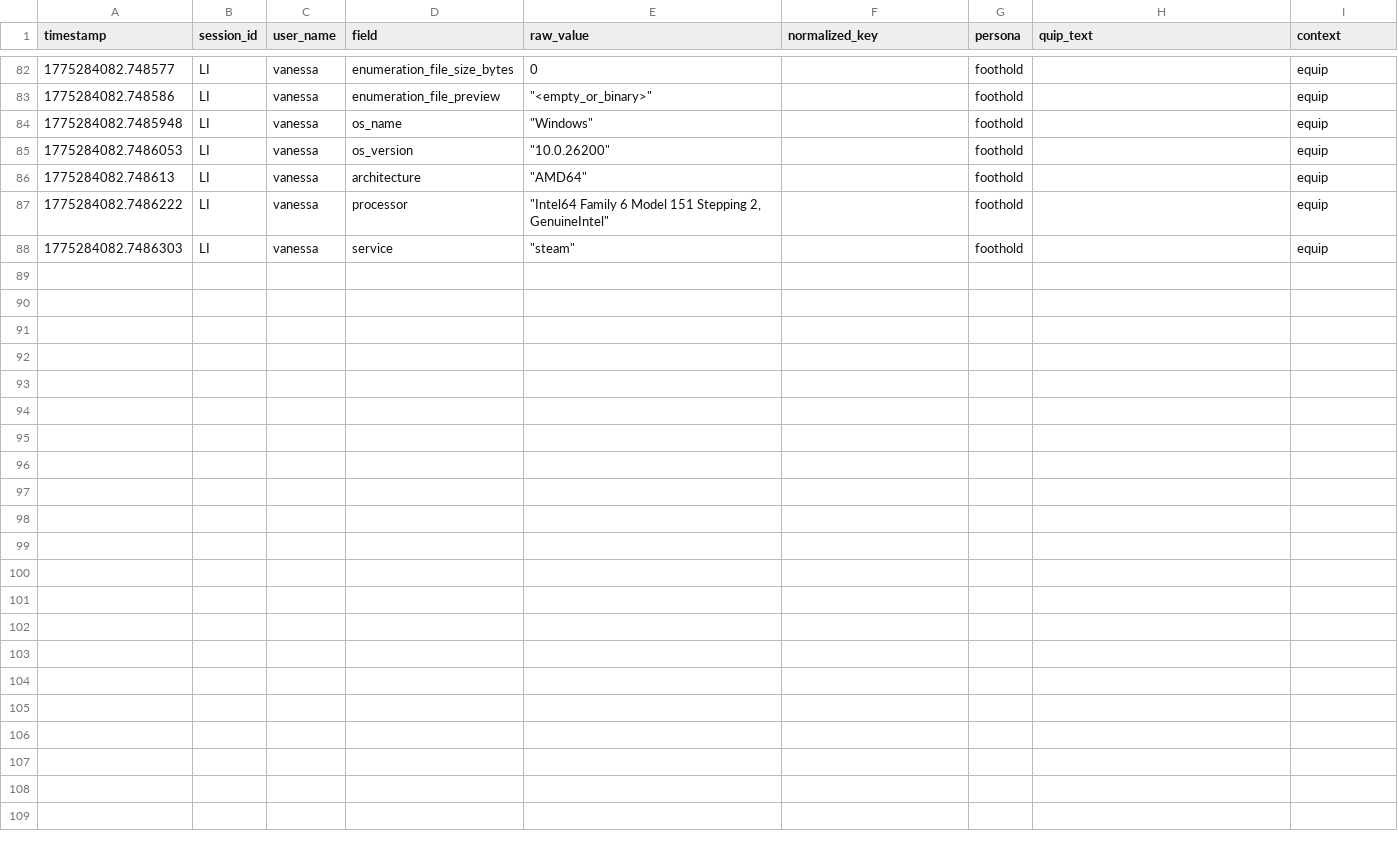
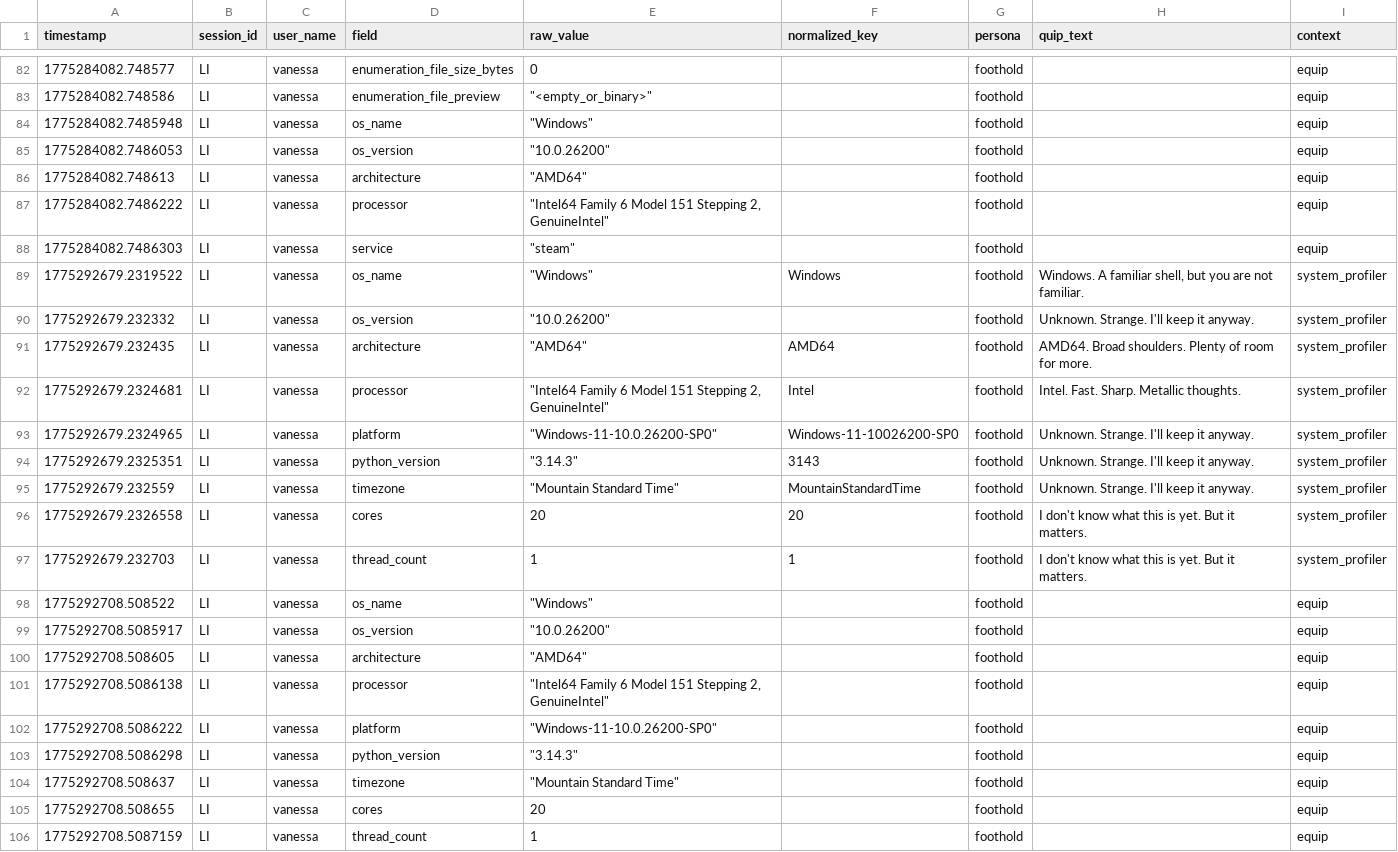
Before and after one commit to Surzal-kali/EthicalCrawler, a CSV file: data/logs/vanessa.csv, drawn as a sheet; only a part is shown, gaps mark what is left out; the diff names each change by its address in the sheet, - before the commit and + after, or states it on an @@ line.

```diff
--- a/data/logs/vanessa.csv
+++ b/data/logs/vanessa.csv
+row 89: 1775292679.2319522 | LI | vanessa | os_name | "Windows" | Windows | foothold | Windows. A familiar shell, but you are not familiar. | system_profiler
+row 90: 1775292679.232332 | LI | vanessa | os_version | "10.0.26200" |  | foothold | Unknown. Strange. I'll keep it anyway. | system_profiler
+row 91: 1775292679.232435 | LI | vanessa | architecture | "AMD64" | AMD64 | foothold | AMD64. Broad shoulders. Plenty of room for more. | system_profiler
+row 92: 1775292679.2324681 | LI | vanessa | processor | "Intel64 Family 6 Model 151 Stepping 2, GenuineIntel" | Intel | foothold | Intel. Fast. Sharp. Metallic thoughts. | system_profiler
+row 93: 1775292679.2324965 | LI | vanessa | platform | "Windows-11-10.0.26200-SP0" | Windows-11-10026200-SP0 | foothold | Unknown. Strange. I'll keep it anyway. | system_profiler
+row 94: 1775292679.2325351 | LI | vanessa | python_version | "3.14.3" | 3143 | foothold | Unknown. Strange. I'll keep it anyway. | system_profiler
+row 95: 1775292679.232559 | LI | vanessa | timezone | "Mountain Standard Time" | MountainStandardTime | foothold | Unknown. Strange. I'll keep it anyway. | system_profiler
+row 96: 1775292679.2326558 | LI | vanessa | cores | 20 | 20 | foothold | I don't know what this is yet. But it matters. | system_profiler
+row 97: 1775292679.232703 | LI | vanessa | thread_count | 1 | 1 | foothold | I don't know what this is yet. But it matters. | system_profiler
+row 98: 1775292708.508522 | LI | vanessa | os_name | "Windows" |  | foothold |  | equip
+row 99: 1775292708.5085917 | LI | vanessa | os_version | "10.0.26200" |  | foothold |  | equip
+row 100: 1775292708.508605 | LI | vanessa | architecture | "AMD64" |  | foothold |  | equip
+row 101: 1775292708.5086138 | LI | vanessa | processor | "Intel64 Family 6 Model 151 Stepping 2, GenuineIntel" |  | foothold |  | equip
+row 102: 1775292708.5086222 | LI | vanessa | platform | "Windows-11-10.0.26200-SP0" |  | foothold |  | equip
+row 103: 1775292708.5086298 | LI | vanessa | python_version | "3.14.3" |  | foothold |  | equip
+row 104: 1775292708.508637 | LI | vanessa | timezone | "Mountain Standard Time" |  | foothold |  | equip
+row 105: 1775292708.508655 | LI | vanessa | cores | 20 |  | foothold |  | equip
+row 106: 1775292708.5087159 | LI | vanessa | thread_count | 1 |  | foothold |  | equip
```
Also changed, not shown: 13 other files.
